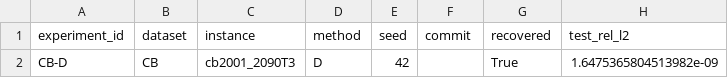
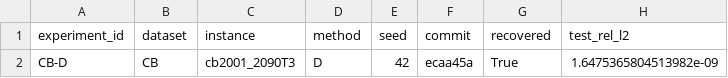
Before and after one commit to maryamdkh/Invariant-Generator, a CSV file: experiments/runs/CB-D/summary.csv, drawn as a sheet; only a part is shown; the diff names each change by its address in the sheet, - before the commit and + after, or states it on an @@ line.

```diff
--- a/experiments/runs/CB-D/summary.csv
+++ b/experiments/runs/CB-D/summary.csv
-F2 (commit): (empty)
+F2 (commit): ecaa45a
```
Also changed, not shown: 2 other files.
